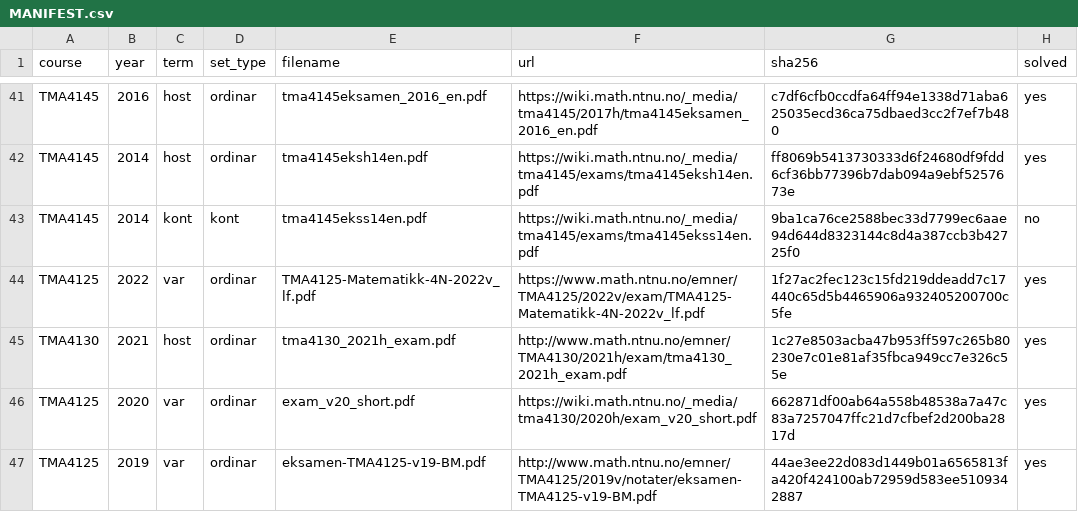
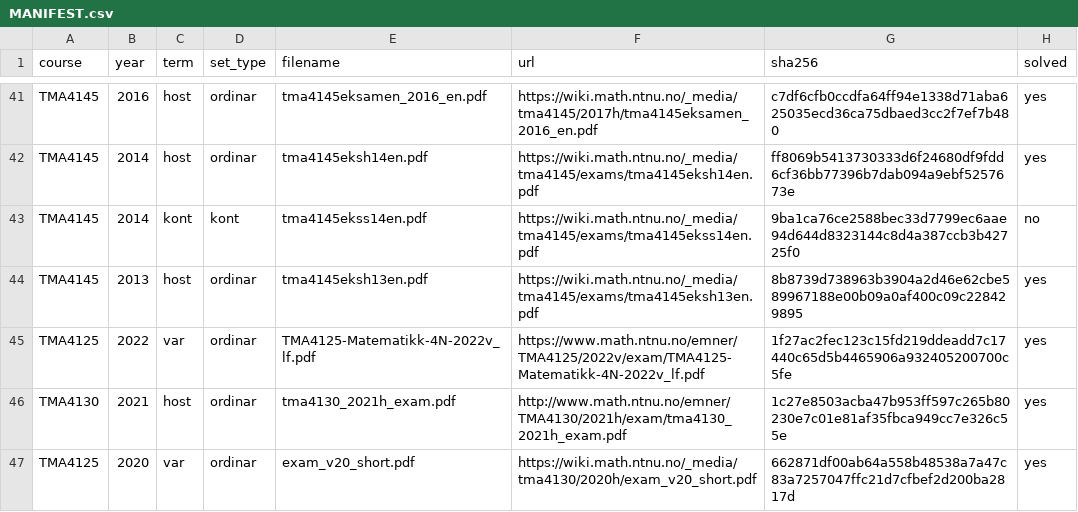
Before and after one commit to Torgersrud/eksamensrelevant4C, a CSV file: sources/MANIFEST.csv, drawn as a sheet; only a part is shown, gaps mark what is left out; the shorter side is filled out with more unchanged rows.

```diff
--- a/sources/MANIFEST.csv
+++ b/sources/MANIFEST.csv
@@ -43,2 +43,3 @@ TMA4145,2014,host,ordinar,tma4145eksh14en.pdf,https://wiki.math.ntnu.no/_media/t
 TMA4145,2014,kont,kont,tma4145ekss14en.pdf,https://wiki.math.ntnu.no/_media/tma4145/exams/tma4145ekss14en.pdf,9ba1ca76ce2588bec33d7799ec6aae94d644d8323144c8d4a387ccb3b42725f0,no
+TMA4145,2013,host,ordinar,tma4145eksh13en.pdf,https://wiki.math.ntnu.no/_media/tma4145/exams/tma4145eksh13en.pdf,8b8739d738963b3904a2d46e62cbe589967188e00b09a0af400c09c228429895,yes
 TMA4125,2022,var,ordinar,TMA4125-Matematikk-4N-2022v_lf.pdf,https://www.math.ntnu.no/emner/TMA4125/2022v/exam/TMA4125-Matematikk-4N-2022v_lf.pdf,1f27ac2fec123c15fd219ddeadd7c17440c65d5b4465906a932405200700c5fe,yes
```
Also changed, not shown: 4 other files.
